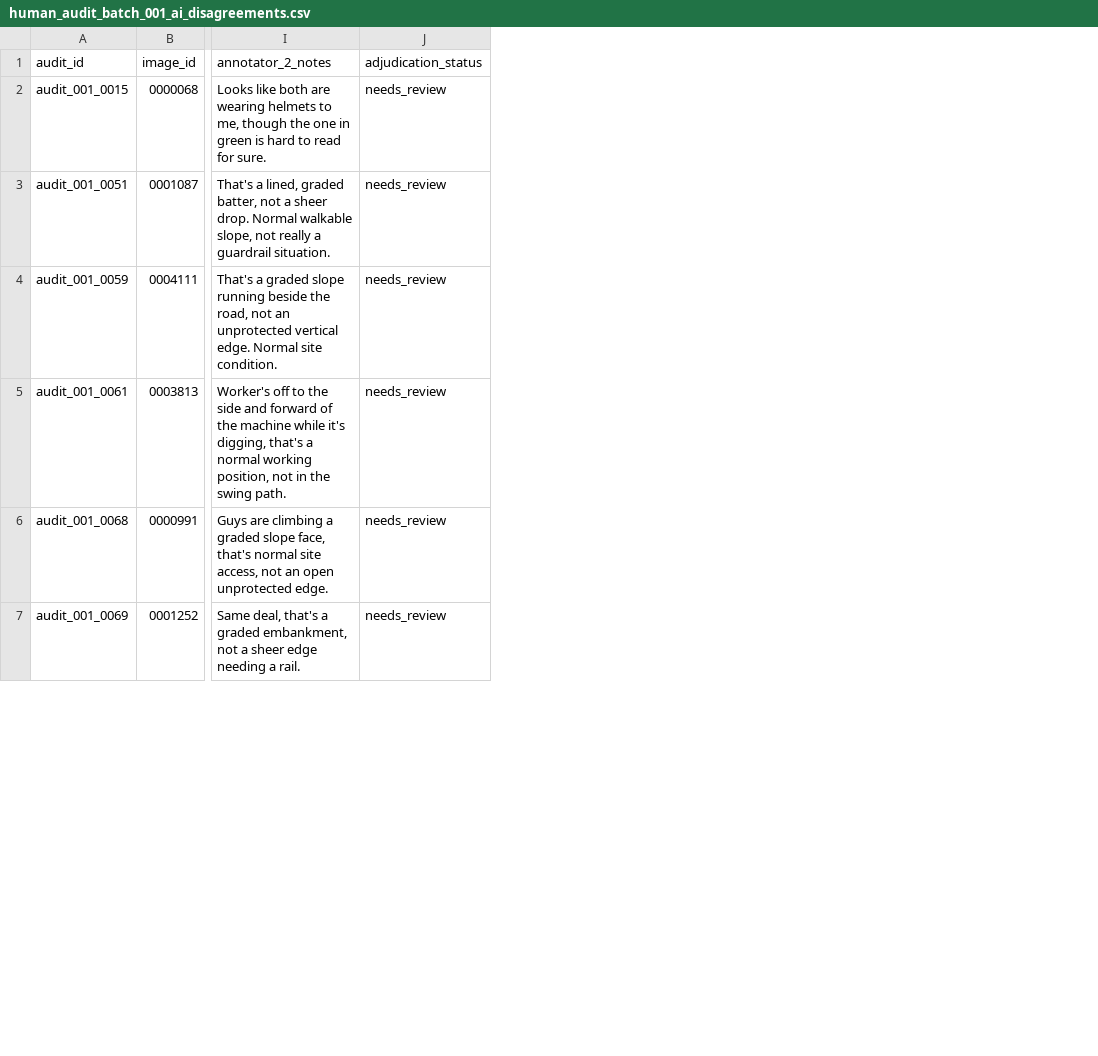
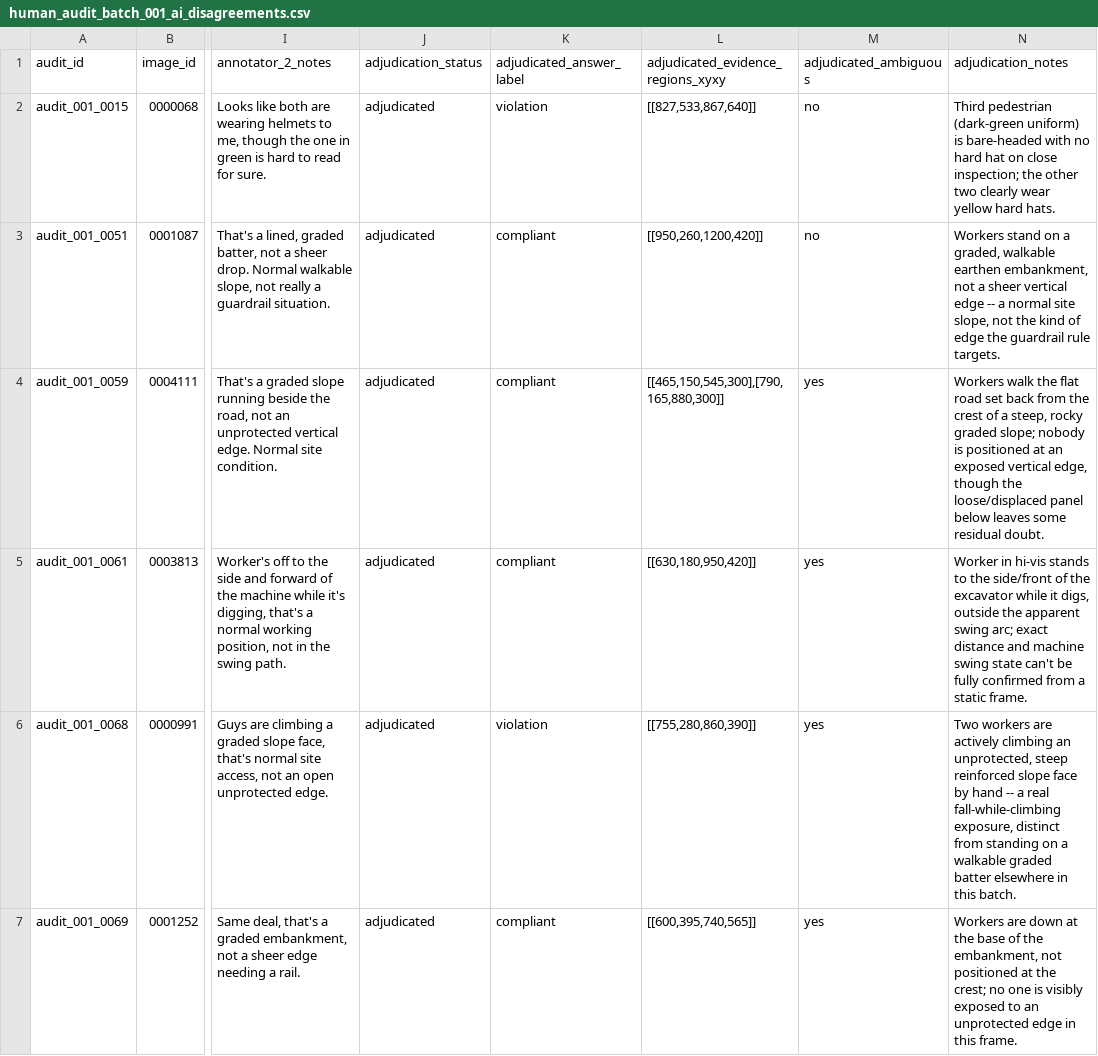
Before and after one commit to kamrul28890/snas-2026-construction-vlm-xai-paper, a CSV file: benchmark/annotations/human_audit_batch_001_ai_disagreements.csv, drawn as a sheet; only a part is shown, gaps mark what is left out; the diff covers the shown part only; the diff names each change by its address in the sheet, - before the commit and + after, or states it on an @@ line.

```diff
--- a/benchmark/annotations/human_audit_batch_001_ai_disagreements.csv
+++ b/benchmark/annotations/human_audit_batch_001_ai_disagreements.csv
+column K (adjudicated_answer_label), rows 2-7: violation | compliant | compliant | compliant | violation | compliant
+column L, rows 1-7: adjudicated_evidence_regions_xyxy | [[827,533,867,640]] | [[950,260,1200,420]] | [[465,150,545,300],[790,165,880,300]] | [[630,180,950,420]] | [[755,280,860,390]] | [[600,395,740,565]]
+column M (adjudicated_ambiguous), rows 2-7: no | no | yes | yes | yes | yes
+column N (adjudication_notes), rows 2-7: Third pedestrian (dark-green uniform) is bare-headed with no hard hat on close inspection; the other two clearly wear yellow hard hats. | Workers stand on a graded, walkable earthen embankment, not a sheer vertical edge -- a normal site slope, not the kind of edge the guardrail rule targets. | Workers walk the flat road set back from the crest of a steep, rocky graded slope; nobody is positioned at an exposed vertical edge, though the loose/displaced panel below leaves some residual doubt. | Worker in hi-vis stands to the side/front of the excavator while it digs, outside the apparent swing arc; exact distance and machine swing state can't be fully confirmed from a static frame. | Two workers are actively climbing an unprotected, steep reinforced slope face by hand -- a real fall-while-climbing exposure, distinct from standing on a walkable graded batter elsewhere in this batch. | Workers are down at the base of the embankment, not positioned at the crest; no one is visibly exposed to an unprotected edge in this frame.
-J2:J7 (adjudication_status): needs_review
+J2:J7 (adjudication_status): adjudicated
```
Also changed, not shown: 6 edited cells elsewhere in this file, benchmark/annotations/human_audit_batch_001.csv, results/tables/human_audit_batch_001_status.csv, 24 other files.
